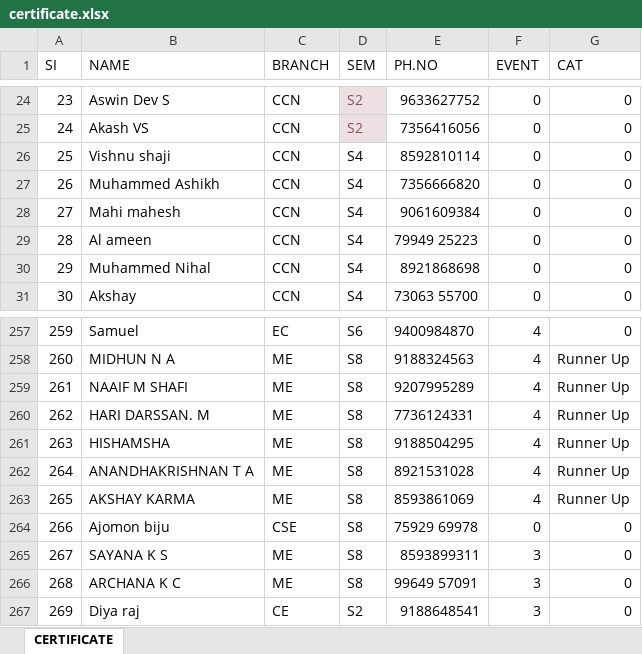
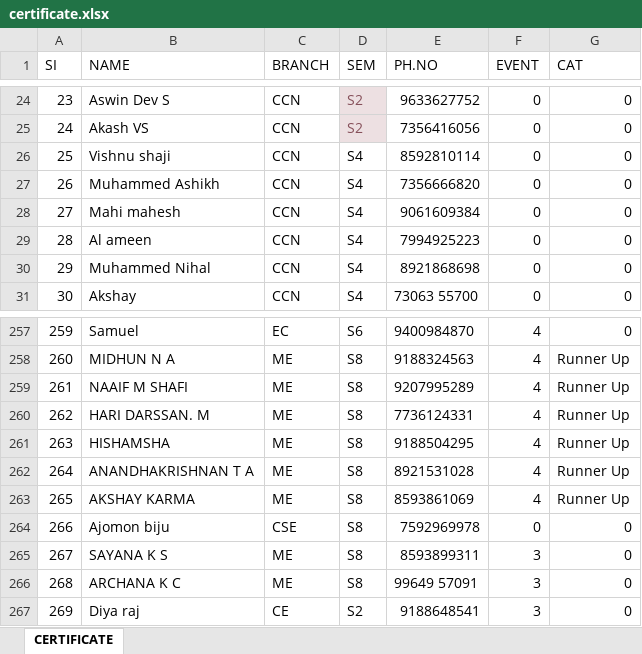
Before and after one commit to xcodelabs/iedccemp, an Excel workbook: assets/assets/certificate.xlsx, sheet CERTIFICATE, drawn as a sheet; only a part is shown, gaps mark what is left out; values as stored, in another font and other column widths than the file's, no borders; the diff covers the shown part only; the diff names each change by its address in the sheet, - before the commit and + after, or states it on an @@ line.

Commit message:
all final issue of certificate corrected

```diff
--- a/assets/assets/certificate.xlsx (sheet CERTIFICATE)
+++ b/assets/assets/certificate.xlsx (sheet CERTIFICATE)
-E29 (PH.NO): 79949 25223
+E29 (PH.NO): 7994925223
-E264 (PH.NO): 75929 69978
+E264 (PH.NO): 7592969978
```
Also changed, not shown: 26 added rows elsewhere in this sheet, assets/certificate.xlsx, 4 other files.
